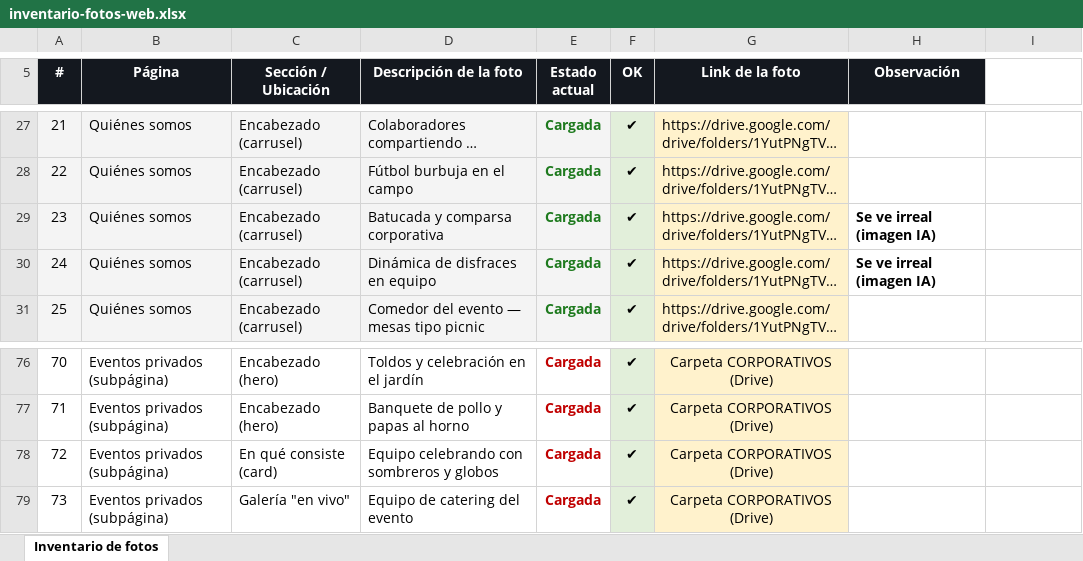
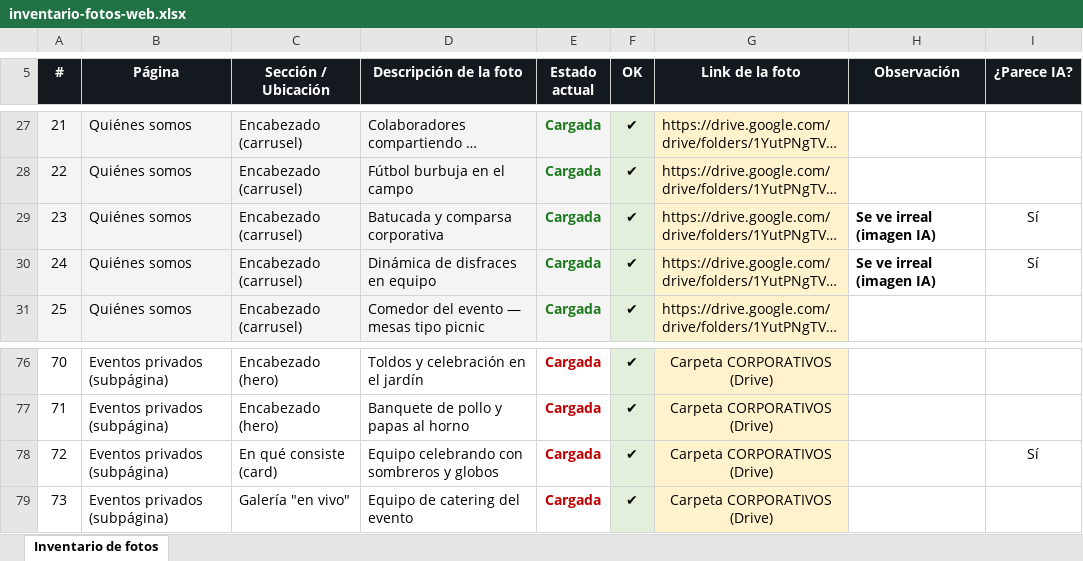
Before and after one commit to naadsova-bot/ravina, an Excel workbook: inventario-fotos-web.xlsx, sheet Inventario de fotos, drawn as a sheet; only a part is shown, gaps mark what is left out; long unchanged cells end in …; values as stored, in another font and other column widths than the file's, no borders; the diff names each change by its address in the sheet, - before the commit and + after, or states it on an @@ line.

```diff
--- a/inventario-fotos-web.xlsx (sheet Inventario de fotos)
+++ b/inventario-fotos-web.xlsx (sheet Inventario de fotos)
-I5: (empty)
+I5: ¿Parece IA?
-I5 fill: none
+I5 fill: #14181F
-I29:I30 (¿Parece IA?): (empty)
+I29:I30 (¿Parece IA?): Sí
-I78 (¿Parece IA?): (empty)
+I78 (¿Parece IA?): Sí
```
Also changed, not shown: 14 other files.
